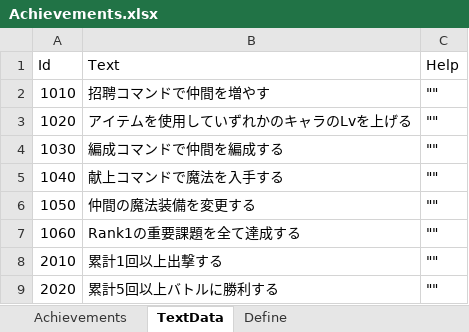
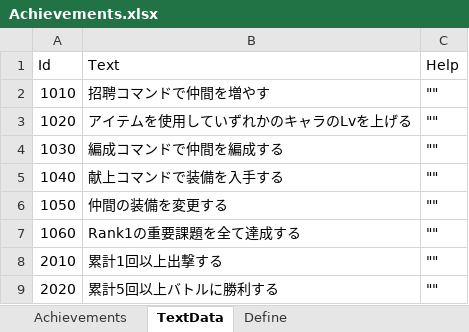
Before and after one commit to seedsclaft/hibikakeut, an Excel workbook: Assets/Data/Achievements.xlsx, sheet TextData, drawn as a sheet; only a part is shown; values as stored, in another font and other column widths than the file's, no borders; the diff names each change by its address in the sheet, - before the commit and + after, or states it on an @@ line.

```diff
--- a/Assets/Data/Achievements.xlsx (sheet TextData)
+++ b/Assets/Data/Achievements.xlsx (sheet TextData)
-B5 (Text): 献上コマンドで魔法を入手する
+B5 (Text): 献上コマンドで装備を入手する
-B6 (Text): 仲間の魔法装備を変更する
+B6 (Text): 仲間の装備を変更する
```
Also changed, not shown: sheet Achievements, Assets/Data/Equipments.xlsx, Assets/Data/Items.xlsx, 38 other files.
